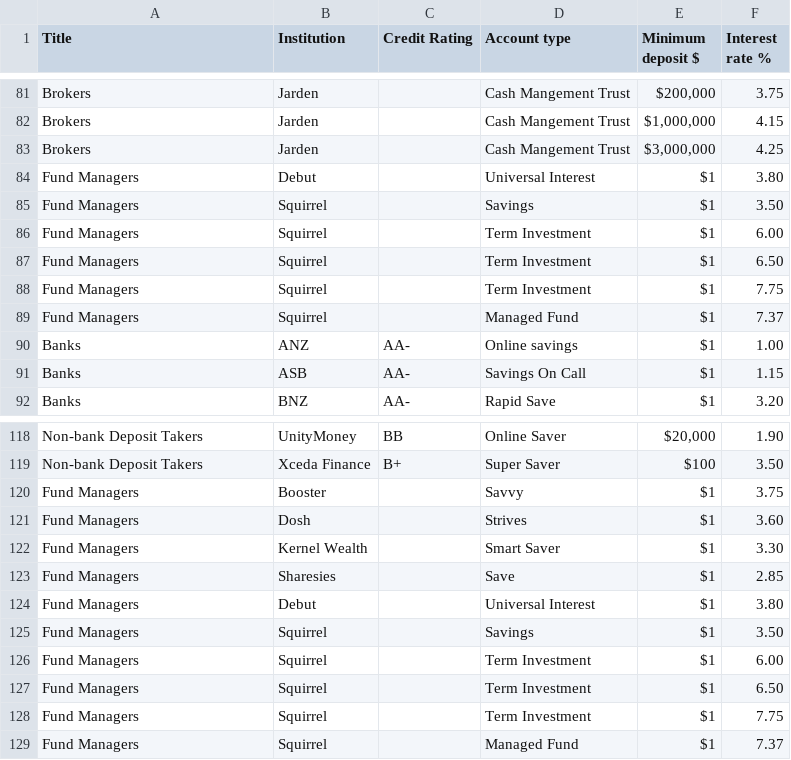
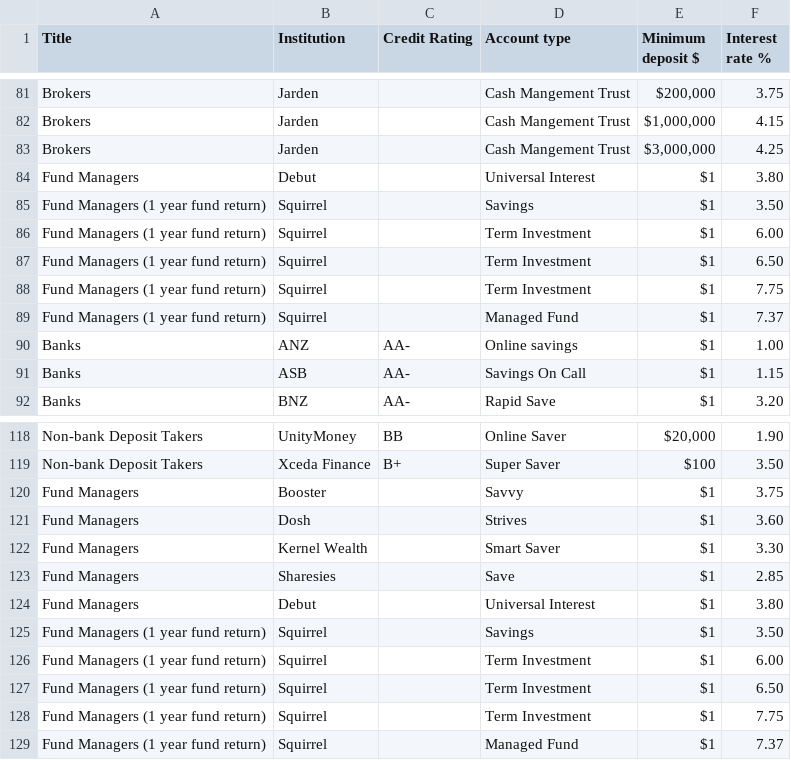
Before and after one commit to adriel/nz_interest, a CSV file: combined_interest_rates.csv, drawn as a sheet; only a part is shown, gaps mark what is left out.

```diff
--- a/combined_interest_rates.csv
+++ b/combined_interest_rates.csv
@@ -84,7 +84,7 @@ Brokers,Jarden,,Cash Mangement Trust,"$3,000,000",4.25
 Fund Managers,Debut,,Universal Interest,$1,3.80
-Fund Managers,Squirrel,,Savings,$1,3.50
-Fund Managers,Squirrel,,Term Investment,$1,6.00
-Fund Managers,Squirrel,,Term Investment,$1,6.50
-Fund Managers,Squirrel,,Term Investment,$1,7.75
-Fund Managers,Squirrel,,Managed Fund,$1,7.37
+Fund Managers (1 year fund return),Squirrel,,Savings,$1,3.50
+Fund Managers (1 year fund return),Squirrel,,Term Investment,$1,6.00
+Fund Managers (1 year fund return),Squirrel,,Term Investment,$1,6.50
+Fund Managers (1 year fund return),Squirrel,,Term Investment,$1,7.75
+Fund Managers (1 year fund return),Squirrel,,Managed Fund,$1,7.37
 Banks,ANZ,AA-,Online savings,$1,1.00
@@ -124,6 +124,6 @@ Fund Managers,Sharesies,,Save,$1,2.85
 Fund Managers,Debut,,Universal Interest,$1,3.80
-Fund Managers,Squirrel,,Savings,$1,3.50
-Fund Managers,Squirrel,,Term Investment,$1,6.00
-Fund Managers,Squirrel,,Term Investment,$1,6.50
-Fund Managers,Squirrel,,Term Investment,$1,7.75
-Fund Managers,Squirrel,,Managed Fund,$1,7.37
+Fund Managers (1 year fund return),Squirrel,,Savings,$1,3.50
+Fund Managers (1 year fund return),Squirrel,,Term Investment,$1,6.00
+Fund Managers (1 year fund return),Squirrel,,Term Investment,$1,6.50
+Fund Managers (1 year fund return),Squirrel,,Term Investment,$1,7.75
+Fund Managers (1 year fund return),Squirrel,,Managed Fund,$1,7.37
```
Also changed, not shown: 1 other file.
